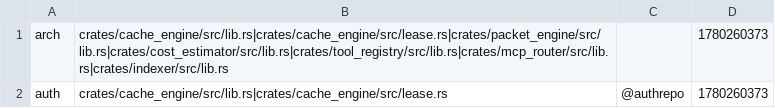
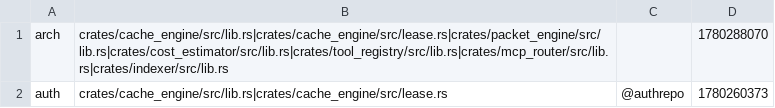
Before and after one commit to ankit1057/kosh, a TSV file: .rtk/packets.tsv, drawn as a sheet.

```diff
--- a/.rtk/packets.tsv
+++ b/.rtk/packets.tsv
@@ -1,2 +1,2 @@
-arch	crates/cache_engine/src/lib.rs|crates/cache_engine/src/lease.rs|crates/packet_engine/src/lib.rs|crates/cost_estimator/src/lib.rs|crates/tool_registry/src/lib.rs|crates/mcp_router/src/lib.rs|crates/indexer/src/lib.rs		1780260373
+arch	crates/cache_engine/src/lib.rs|crates/cache_engine/src/lease.rs|crates/packet_engine/src/lib.rs|crates/cost_estimator/src/lib.rs|crates/tool_registry/src/lib.rs|crates/mcp_router/src/lib.rs|crates/indexer/src/lib.rs		1780288070
 auth	crates/cache_engine/src/lib.rs|crates/cache_engine/src/lease.rs	@authrepo	1780260373
```
Also changed, not shown: .rtk/history.tsv, 8 other files.
